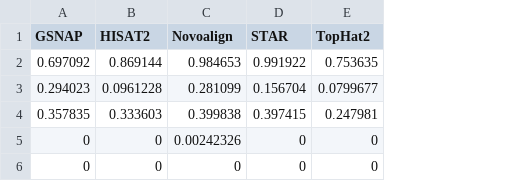
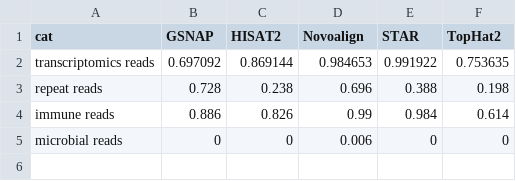
Before and after one commit to smangul1/recycle.RNA.seq, a CSV file: figures/mapped_reads_simulated.csv, drawn as a sheet; removed rows and columns are numbered as before the commit, all else as after; the diff names each change by its address in the sheet, - before the commit and + after, or states it on an @@ line.

Commit message:
add R script for mapped reads across aligners

```diff
--- a/figures/mapped_reads_simulated.csv
+++ b/figures/mapped_reads_simulated.csv
+column A (cat), row 2: transcriptomics reads; row 5: microbial reads
-row 3: 0.294023 | 0.0961228 | 0.281099 | 0.156704 | 0.0799677
-row 4: 0.357835 | 0.333603 | 0.399838 | 0.397415 | 0.247981
-row 5: 0 | 0 | 0.00242326 | 0 | 0
+row 3: repeat reads | 0.728 | 0.238 | 0.696 | 0.388 | 0.198
+row 4: immune reads | 0.886 | 0.826 | 0.99 | 0.984 | 0.614
-D5 (Novoalign): 0
+D5 (Novoalign): 0.006
```
Also changed, not shown: 3 other files.
